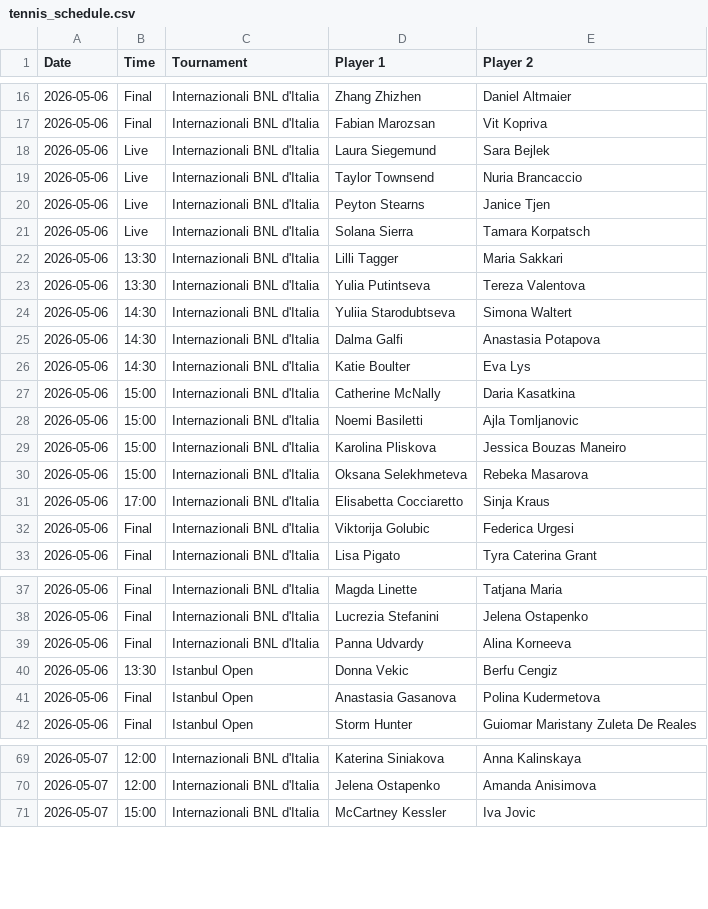
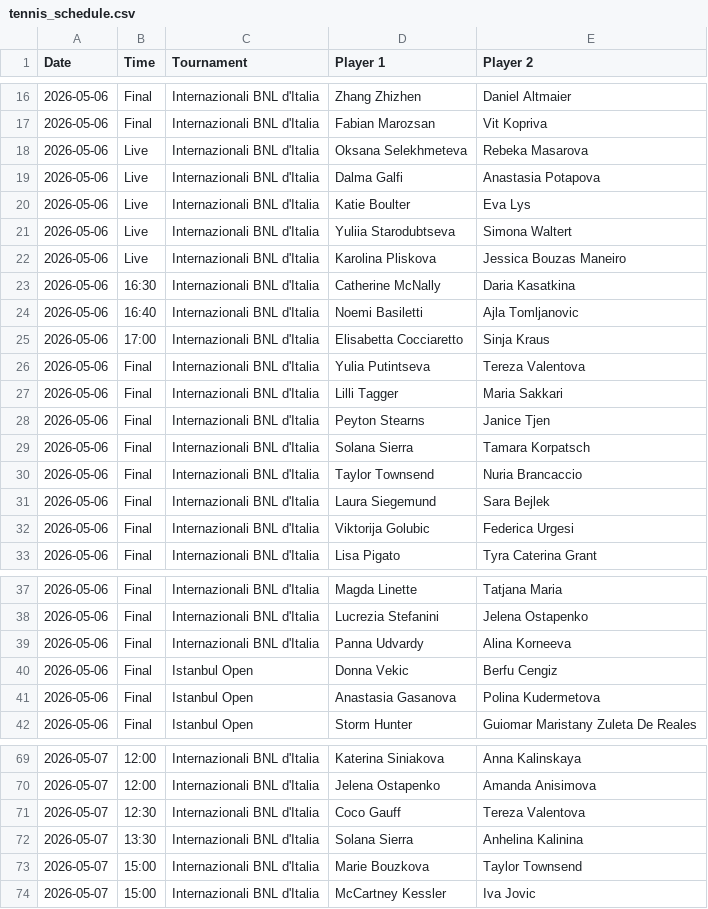
Before and after one commit to bettormanpicks/BMP-App, a CSV file: tennis/data/tennis_schedule.csv, drawn as a sheet; only a part is shown, gaps mark what is left out; the diff covers the shown part only.

```diff
--- a/tennis/data/tennis_schedule.csv
+++ b/tennis/data/tennis_schedule.csv
@@ -17,16 +17,16 @@ Date,Time,Tournament,Player 1,Player 2
 2026-05-06,Final,Internazionali BNL d'Italia,Fabian Marozsan,Vit Kopriva
-2026-05-06,Live,Internazionali BNL d'Italia,Laura Siegemund,Sara Bejlek
-2026-05-06,Live,Internazionali BNL d'Italia,Taylor Townsend,Nuria Brancaccio
-2026-05-06,Live,Internazionali BNL d'Italia,Peyton Stearns,Janice Tjen
-2026-05-06,Live,Internazionali BNL d'Italia,Solana Sierra,Tamara Korpatsch
-2026-05-06,13:30,Internazionali BNL d'Italia,Lilli Tagger,Maria Sakkari
-2026-05-06,13:30,Internazionali BNL d'Italia,Yulia Putintseva,Tereza Valentova
-2026-05-06,14:30,Internazionali BNL d'Italia,Yuliia Starodubtseva,Simona Waltert
-2026-05-06,14:30,Internazionali BNL d'Italia,Dalma Galfi,Anastasia Potapova
-2026-05-06,14:30,Internazionali BNL d'Italia,Katie Boulter,Eva Lys
-2026-05-06,15:00,Internazionali BNL d'Italia,Catherine McNally,Daria Kasatkina
-2026-05-06,15:00,Internazionali BNL d'Italia,Noemi Basiletti,Ajla Tomljanovic
-2026-05-06,15:00,Internazionali BNL d'Italia,Karolina Pliskova,Jessica Bouzas Maneiro
-2026-05-06,15:00,Internazionali BNL d'Italia,Oksana Selekhmeteva,Rebeka Masarova
+2026-05-06,Live,Internazionali BNL d'Italia,Oksana Selekhmeteva,Rebeka Masarova
+2026-05-06,Live,Internazionali BNL d'Italia,Dalma Galfi,Anastasia Potapova
+2026-05-06,Live,Internazionali BNL d'Italia,Katie Boulter,Eva Lys
+2026-05-06,Live,Internazionali BNL d'Italia,Yuliia Starodubtseva,Simona Waltert
+2026-05-06,Live,Internazionali BNL d'Italia,Karolina Pliskova,Jessica Bouzas Maneiro
+2026-05-06,16:30,Internazionali BNL d'Italia,Catherine McNally,Daria Kasatkina
+2026-05-06,16:40,Internazionali BNL d'Italia,Noemi Basiletti,Ajla Tomljanovic
 2026-05-06,17:00,Internazionali BNL d'Italia,Elisabetta Cocciaretto,Sinja Kraus
+2026-05-06,Final,Internazionali BNL d'Italia,Yulia Putintseva,Tereza Valentova
+2026-05-06,Final,Internazionali BNL d'Italia,Lilli Tagger,Maria Sakkari
+2026-05-06,Final,Internazionali BNL d'Italia,Peyton Stearns,Janice Tjen
+2026-05-06,Final,Internazionali BNL d'Italia,Solana Sierra,Tamara Korpatsch
+2026-05-06,Final,Internazionali BNL d'Italia,Taylor Townsend,Nuria Brancaccio
+2026-05-06,Final,Internazionali BNL d'Italia,Laura Siegemund,Sara Bejlek
 2026-05-06,Final,Internazionali BNL d'Italia,Viktorija Golubic,Federica Urgesi
@@ -39,3 +39,3 @@ Date,Time,Tournament,Player 1,Player 2
 2026-05-06,Final,Internazionali BNL d'Italia,Panna Udvardy,Alina Korneeva
-2026-05-06,13:30,Istanbul Open,Donna Vekic,Berfu Cengiz
+2026-05-06,Final,Istanbul Open,Donna Vekic,Berfu Cengiz
 2026-05-06,Final,Istanbul Open,Anastasia Gasanova,Polina Kudermetova
@@ -70,2 +70,5 @@ Date,Time,Tournament,Player 1,Player 2
 2026-05-07,12:00,Internazionali BNL d'Italia,Jelena Ostapenko,Amanda Anisimova
+2026-05-07,12:30,Internazionali BNL d'Italia,Coco Gauff,Tereza Valentova
+2026-05-07,13:30,Internazionali BNL d'Italia,Solana Sierra,Anhelina Kalinina
+2026-05-07,15:00,Internazionali BNL d'Italia,Marie Bouzkova,Taylor Townsend
 2026-05-07,15:00,Internazionali BNL d'Italia,McCartney Kessler,Iva Jovic
```
Also changed, not shown: 4 added rows, 4 removed rows and 7 edited cells elsewhere in this file, tennis/data/tennis_schedule_resolved.csv.
